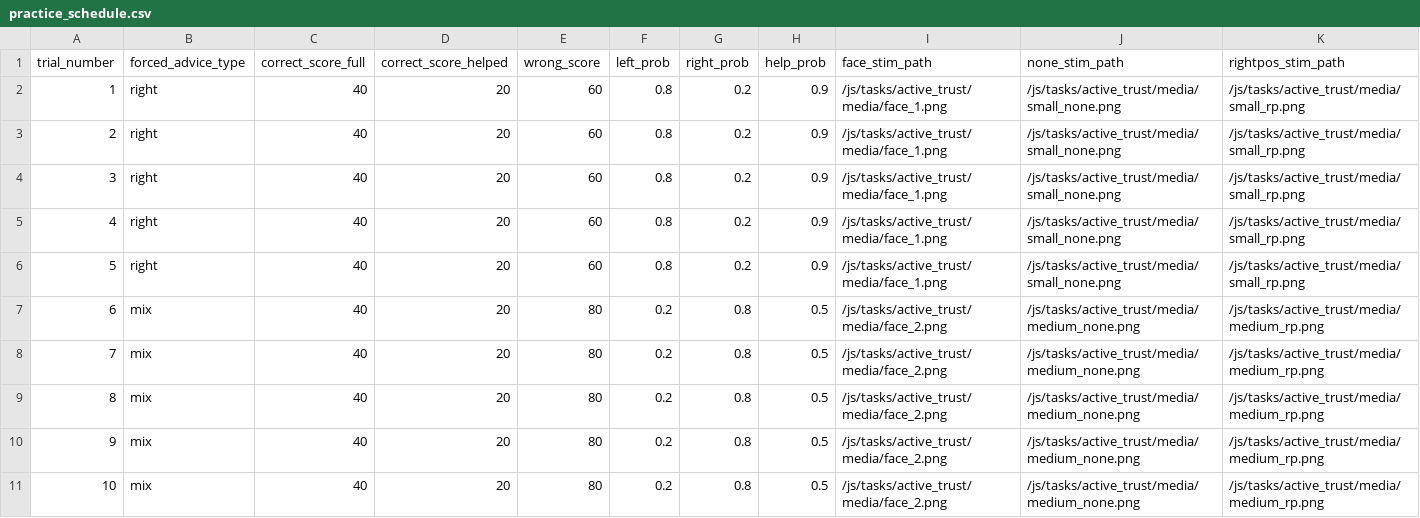
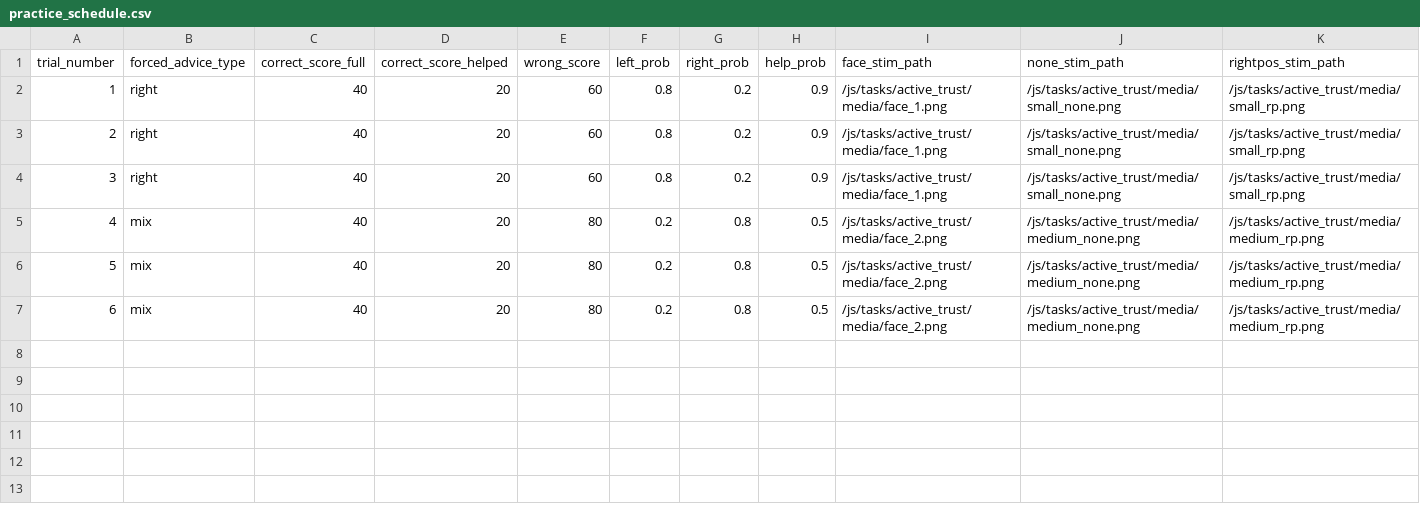
Before and after one commit to laureate-institute-for-brain-research/StimToolOnline, a CSV file: public/js/tasks/active_trust/practice_schedule.csv, drawn as a sheet; only a part is shown; removed rows and columns are numbered as before the commit, all else as after; rows hold the shown columns only; the diff names each change by its address in the sheet, - before the commit and + after, or states it on an @@ line.

Commit message:
Trust: Fixed score refresh between practice and main. Adjusted durations. Updated score coloring.

```diff
--- a/public/js/tasks/active_trust/practice_schedule.csv
+++ b/public/js/tasks/active_trust/practice_schedule.csv
-row 2: 1 | right | 40 | 20 | 60 | 0.8 | 0.2 | 0.9 | /js/tasks/active_trust/media/face_1.png | /js/tasks/active_trust/media/small_none.png | /js/tasks/active_trust/media/small_rp.png
-row 3: 2 | right | 40 | 20 | 60 | 0.8 | 0.2 | 0.9 | /js/tasks/active_trust/media/face_1.png | /js/tasks/active_trust/media/small_none.png | /js/tasks/active_trust/media/small_rp.png
@@ column A (trial_number) renumbered between rows 2 and 7 @@
-row 10: 9 | mix | 40 | 20 | 80 | 0.2 | 0.8 | 0.5 | /js/tasks/active_trust/media/face_2.png | /js/tasks/active_trust/media/medium_none.png | /js/tasks/active_trust/media/medium_rp.png
-row 11: 10 | mix | 40 | 20 | 80 | 0.2 | 0.8 | 0.5 | /js/tasks/active_trust/media/face_2.png | /js/tasks/active_trust/media/medium_none.png | /js/tasks/active_trust/media/medium_rp.png
```
Also changed, not shown: 2 other files.
